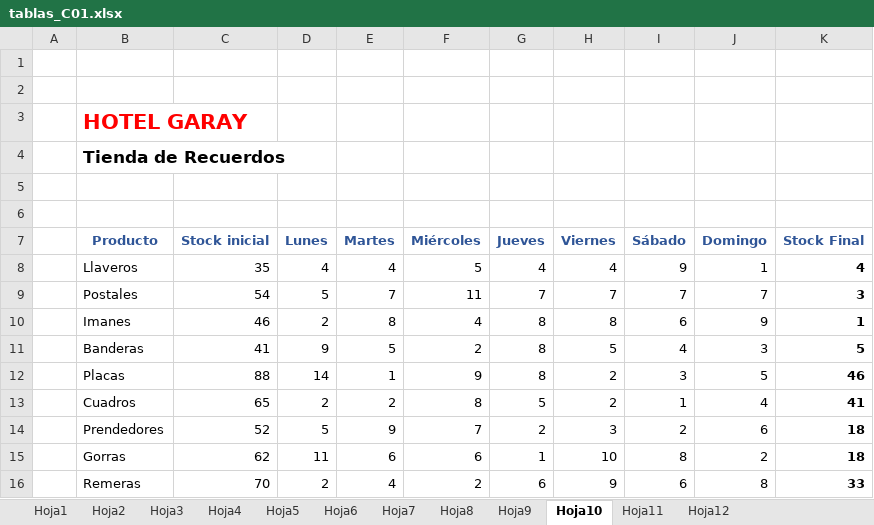
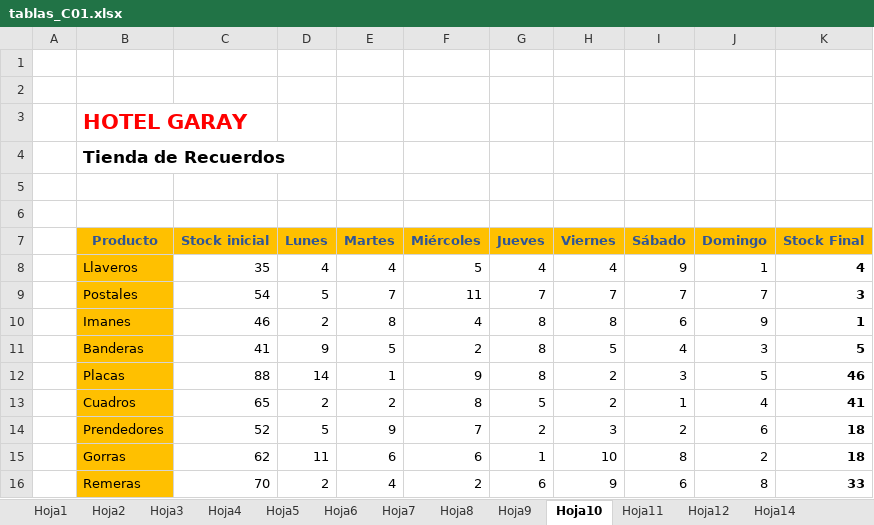
Before and after one commit to scidatmath2020/Excel-con-PowerBI, an Excel workbook: tablas/tablas_C01.xlsx, sheet Hoja10, drawn as a sheet; values as stored, in another font and other column widths than the file's, no borders; the diff names each change by its address in the sheet, - before the commit and + after, or states it on an @@ line.

```diff
--- a/tablas/tablas_C01.xlsx (sheet Hoja10)
+++ b/tablas/tablas_C01.xlsx (sheet Hoja10)
+sheet tab: Hoja14
-B7:K7 fill: none
+B7:K7 fill: #FFC000
-B8:B16 fill: none
+B8:B16 fill: #FFC000
```
Also changed, not shown: sheet Hoja1, sheet Hoja3, sheet Hoja8, sheet Hoja7, other sheet tabs, formulas that keep their value, hidden cells.
